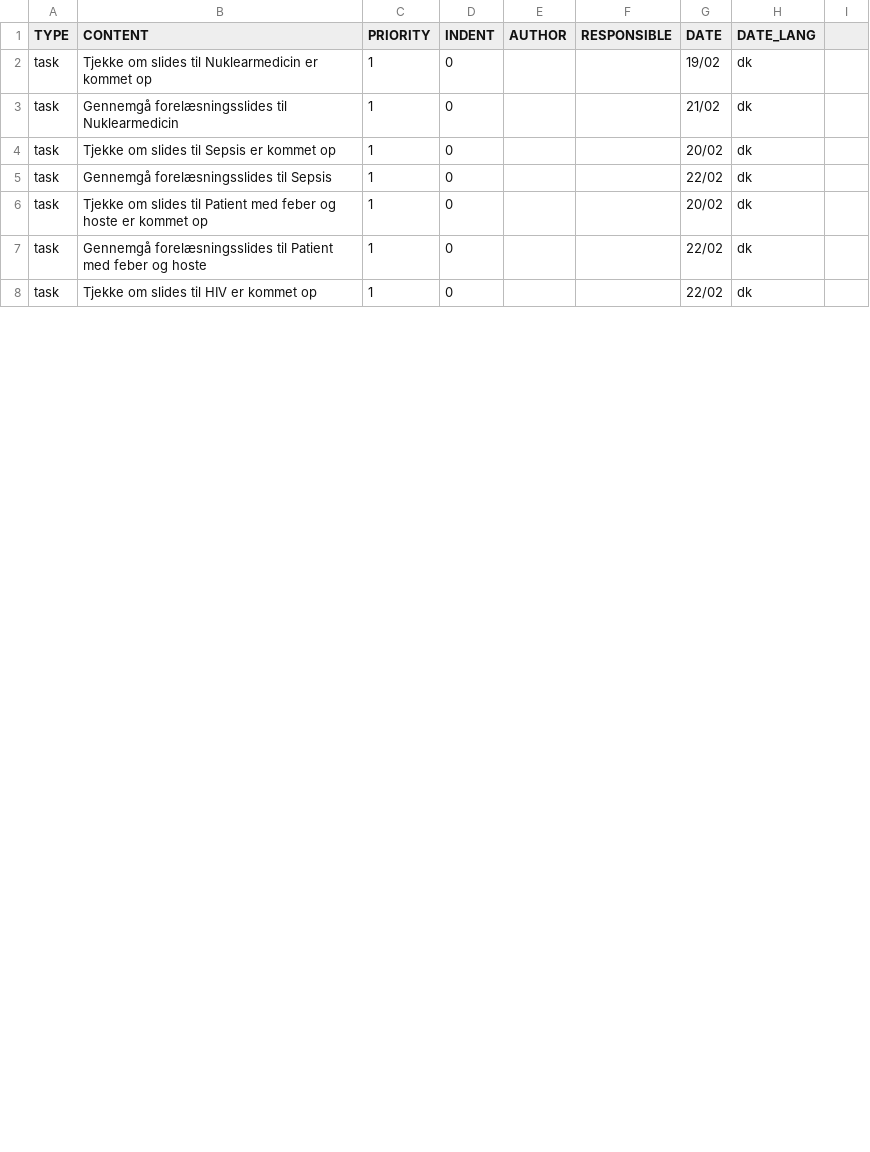
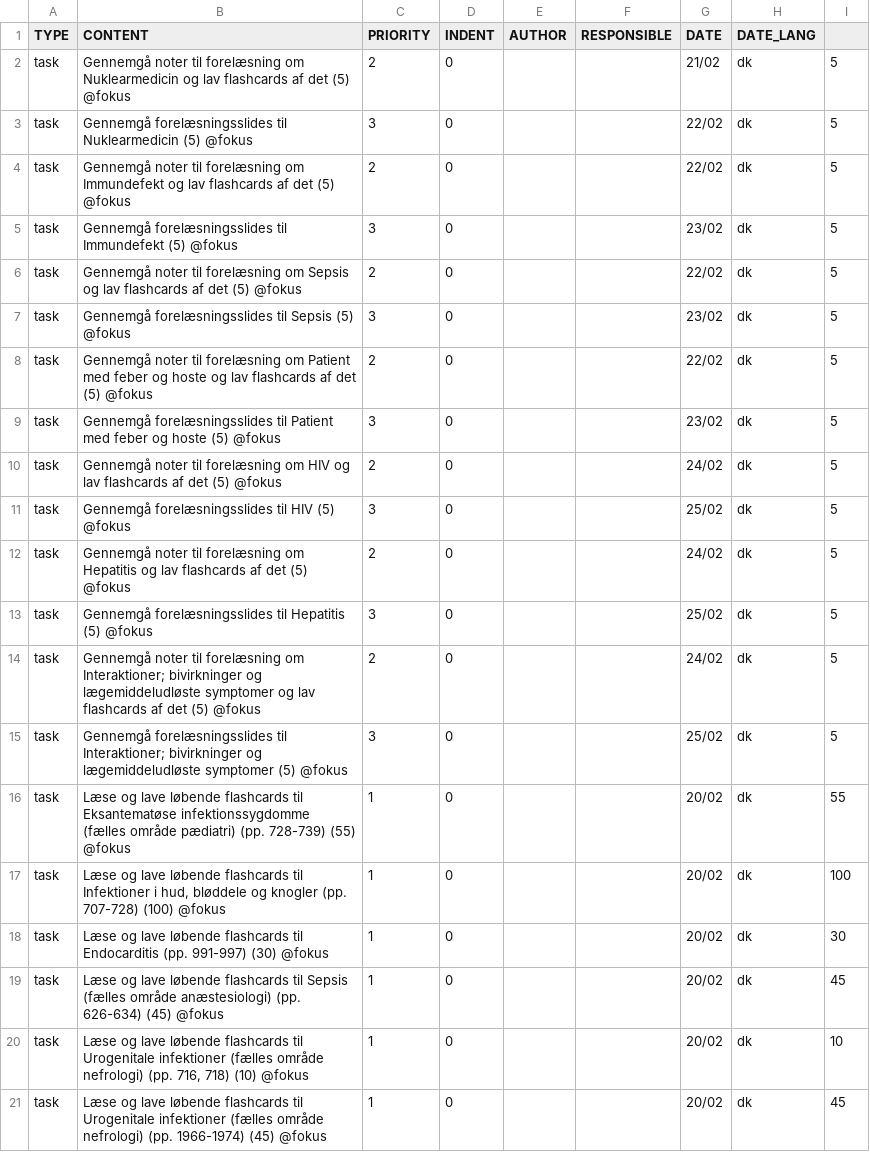
Before and after one commit to MartinBernstorff/Todoist-from-csv, a CSV file: output.csv, drawn as a sheet; only a part is shown; the diff covers the shown part only.

Commit message:
Added assertions and tasks

```diff
--- a/output.csv
+++ b/output.csv
@@ -1,8 +1,21 @@
 TYPE,CONTENT,PRIORITY,INDENT,AUTHOR,RESPONSIBLE,DATE,DATE_LANG
-task,Tjekke om slides til Nuklearmedicin er kommet op,1,0,,,19/02,dk
-task,Gennemgå forelæsningsslides til Nuklearmedicin,1,0,,,21/02,dk
-task,Tjekke om slides til Sepsis er kommet op,1,0,,,20/02,dk
-task,Gennemgå forelæsningsslides til Sepsis,1,0,,,22/02,dk
-task,Tjekke om slides til Patient med feber og hoste er kommet op,1,0,,,20/02,dk
-task,Gennemgå forelæsningsslides til Patient med feber og hoste,1,0,,,22/02,dk
-task,Tjekke om slides til HIV er kommet op,1,0,,,22/02,dk
+task,Gennemgå noter til forelæsning om Nuklearmedicin og lav flashcards af det (5) @fokus,2,0,,,21/02,dk,5
+task,Gennemgå forelæsningsslides til Nuklearmedicin (5) @fokus,3,0,,,22/02,dk,5
+task,Gennemgå noter til forelæsning om Immundefekt og lav flashcards af det (5) @fokus,2,0,,,22/02,dk,5
+task,Gennemgå forelæsningsslides til Immundefekt (5) @fokus,3,0,,,23/02,dk,5
+task,Gennemgå noter til forelæsning om Sepsis og lav flashcards af det (5) @fokus,2,0,,,22/02,dk,5
+task,Gennemgå forelæsningsslides til Sepsis (5) @fokus,3,0,,,23/02,dk,5
+task,Gennemgå noter til forelæsning om Patient med feber og hoste og lav flashcards af det (5) @fokus,2,0,,,22/02,dk,5
+task,Gennemgå forelæsningsslides til Patient med feber og hoste (5) @fokus,3,0,,,23/02,dk,5
+task,Gennemgå noter til forelæsning om HIV og lav flashcards af det (5) @fokus,2,0,,,24/02,dk,5
+task,Gennemgå forelæsningsslides til HIV (5) @fokus,3,0,,,25/02,dk,5
+task,Gennemgå noter til forelæsning om Hepatitis og lav flashcards af det (5) @fokus,2,0,,,24/02,dk,5
+task,Gennemgå forelæsningsslides til Hepatitis (5) @fokus,3,0,,,25/02,dk,5
+task,Gennemgå noter til forelæsning om Interaktioner; bivirkninger og lægemiddeludløste symptomer og lav flashcards af det (5) @fokus,2,0,,,24/02,dk,5
+task,Gennemgå forelæsningsslides til Interaktioner; bivirkninger og lægemiddeludløste symptomer (5) @fokus,3,0,,,25/02,dk,5
+task,Læse og lave løbende flashcards til Eksantematøse infektionssygdomme (fælles område pædiatri) (pp. 728-739) (55) @fokus,1,0,,,20/02,dk,55
+task,"Læse og lave løbende flashcards til Infektioner i hud, bløddele og knogler (pp. 707-728) (100) @fokus",1,0,,,20/02,dk,100
+task,Læse og lave løbende flashcards til Endocarditis (pp. 991-997) (30) @fokus,1,0,,,20/02,dk,30
+task,Læse og lave løbende flashcards til Sepsis (fælles område anæstesiologi) (pp. 626-634) (45) @fokus,1,0,,,20/02,dk,45
+task,"Læse og lave løbende flashcards til Urogenitale infektioner (fælles område  nefrologi) (pp. 716, 718) (10) @fokus",1,0,,,20/02,dk,10
+task,Læse og lave løbende flashcards til Urogenitale infektioner (fælles område  nefrologi) (pp. 1966-1974) (45) @fokus,1,0,,,20/02,dk,45
```
Also changed, not shown: 14 edited cells elsewhere in this file, input.csv, 2 other files.
